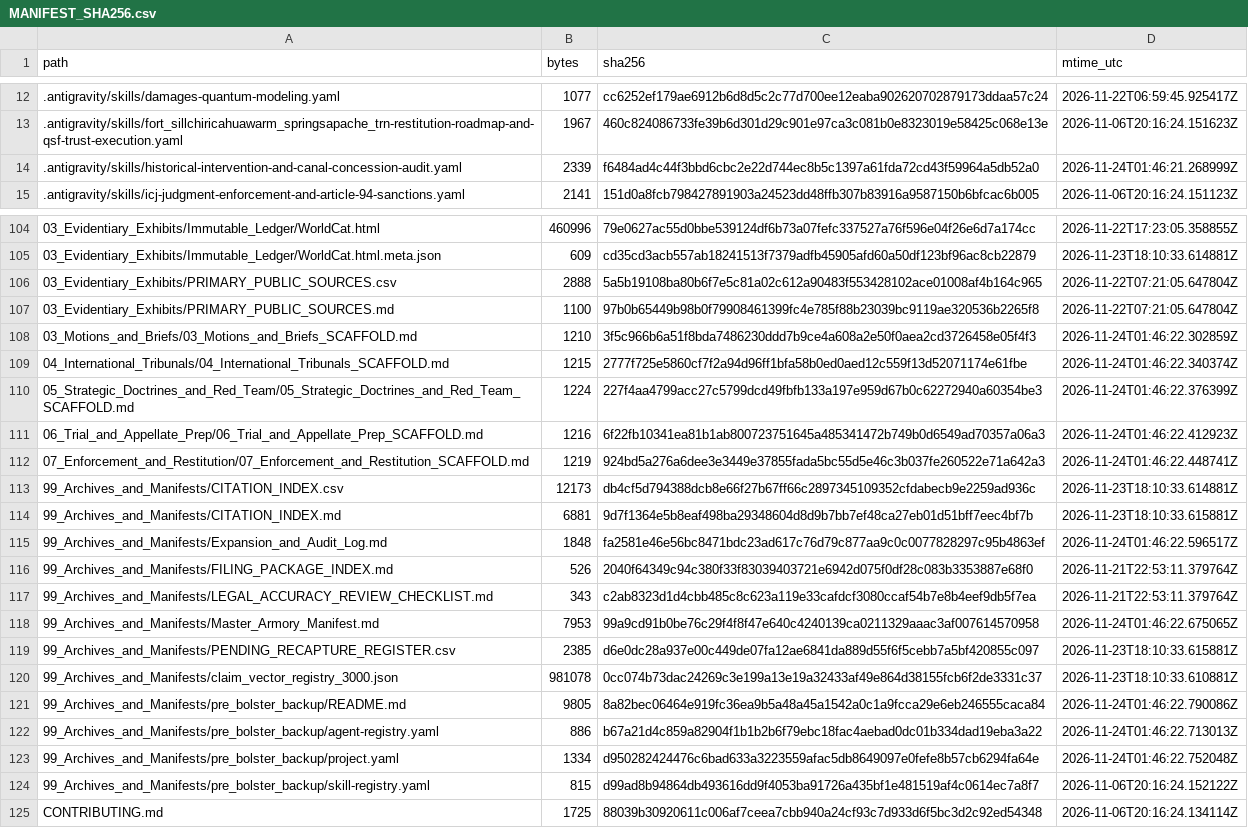
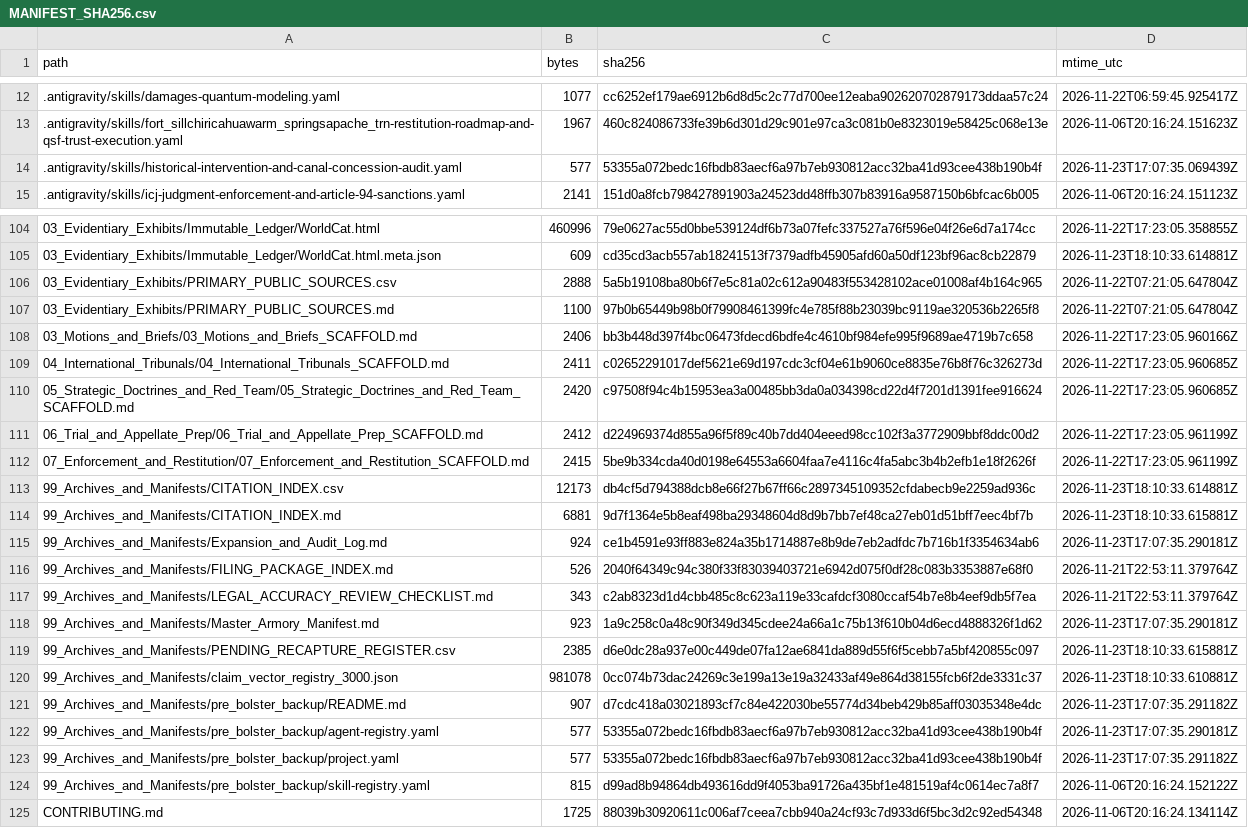
Before and after one commit to GlobalRestitutionAlliance/turtle-island-us-ok-fort-sillchiricahuawarm-springsapache-tr-master-litigation, a CSV file: 99_Archives_and_Manifests/MANIFEST_SHA256.csv, drawn as a sheet; only a part is shown, gaps mark what is left out; the diff covers the shown part only.

```diff
--- a/99_Archives_and_Manifests/MANIFEST_SHA256.csv
+++ b/99_Archives_and_Manifests/MANIFEST_SHA256.csv
@@ -13,3 +13,3 @@ path,bytes,sha256,mtime_utc
 .antigravity/skills/fort_sillchiricahuawarm_springsapache_trn-restitution-roadmap-and-qsf-trust-execution.yaml,1967,460c824086733fe39b6d301d29c901e97ca3c081b0e8323019e58425c068e13e,2026-11-06T20:16:24.151623Z
-.antigravity/skills/historical-intervention-and-canal-concession-audit.yaml,2339,f6484ad4c44f3bbd6cbc2e22d744ec8b5c1397a61fda72cd43f59964a5db52a0,2026-11-24T01:46:21.268999Z
+.antigravity/skills/historical-intervention-and-canal-concession-audit.yaml,577,53355a072bedc16fbdb83aecf6a97b7eb930812acc32ba41d93cee438b190b4f,2026-11-23T17:07:35.069439Z
 .antigravity/skills/icj-judgment-enforcement-and-article-94-sanctions.yaml,2141,151d0a8fcb798427891903a24523dd48ffb307b83916a9587150b6bfcac6b005,2026-11-06T20:16:24.151123Z
@@ -107,18 +107,18 @@ path,bytes,sha256,mtime_utc
 03_Evidentiary_Exhibits/PRIMARY_PUBLIC_SOURCES.md,1100,97b0b65449b98b0f79908461399fc4e785f88b23039bc9119ae320536b2265f8,2026-11-22T07:21:05.647804Z
-03_Motions_and_Briefs/03_Motions_and_Briefs_SCAFFOLD.md,1210,3f5c966b6a51f8bda7486230ddd7b9ce4a608a2e50f0aea2cd3726458e05f4f3,2026-11-24T01:46:22.302859Z
-04_International_Tribunals/04_International_Tribunals_SCAFFOLD.md,1215,2777f725e5860cf7f2a94d96ff1bfa58b0ed0aed12c559f13d52071174e61fbe,2026-11-24T01:46:22.340374Z
-05_Strategic_Doctrines_and_Red_Team/05_Strategic_Doctrines_and_Red_Team_SCAFFOLD.md,1224,227f4aa4799acc27c5799dcd49fbfb133a197e959d67b0c62272940a60354be3,2026-11-24T01:46:22.376399Z
-06_Trial_and_Appellate_Prep/06_Trial_and_Appellate_Prep_SCAFFOLD.md,1216,6f22fb10341ea81b1ab800723751645a485341472b749b0d6549ad70357a06a3,2026-11-24T01:46:22.412923Z
-07_Enforcement_and_Restitution/07_Enforcement_and_Restitution_SCAFFOLD.md,1219,924bd5a276a6dee3e3449e37855fada5bc55d5e46c3b037fe260522e71a642a3,2026-11-24T01:46:22.448741Z
+03_Motions_and_Briefs/03_Motions_and_Briefs_SCAFFOLD.md,2406,bb3b448d397f4bc06473fdecd6bdfe4c4610bf984efe995f9689ae4719b7c658,2026-11-22T17:23:05.960166Z
+04_International_Tribunals/04_International_Tribunals_SCAFFOLD.md,2411,c02652291017def5621e69d197cdc3cf04e61b9060ce8835e76b8f76c326273d,2026-11-22T17:23:05.960685Z
+05_Strategic_Doctrines_and_Red_Team/05_Strategic_Doctrines_and_Red_Team_SCAFFOLD.md,2420,c97508f94c4b15953ea3a00485bb3da0a034398cd22d4f7201d1391fee916624,2026-11-22T17:23:05.960685Z
+06_Trial_and_Appellate_Prep/06_Trial_and_Appellate_Prep_SCAFFOLD.md,2412,d224969374d855a96f5f89c40b7dd404eeed98cc102f3a3772909bbf8ddc00d2,2026-11-22T17:23:05.961199Z
+07_Enforcement_and_Restitution/07_Enforcement_and_Restitution_SCAFFOLD.md,2415,5be9b334cda40d0198e64553a6604faa7e4116c4fa5abc3b4b2efb1e18f2626f,2026-11-22T17:23:05.961199Z
 99_Archives_and_Manifests/CITATION_INDEX.csv,12173,db4cf5d794388dcb8e66f27b67ff66c2897345109352cfdabecb9e2259ad936c,2026-11-23T18:10:33.614881Z
 99_Archives_and_Manifests/CITATION_INDEX.md,6881,9d7f1364e5b8eaf498ba29348604d8d9b7bb7ef48ca27eb01d51bff7eec4bf7b,2026-11-23T18:10:33.615881Z
-99_Archives_and_Manifests/Expansion_and_Audit_Log.md,1848,fa2581e46e56bc8471bdc23ad617c76d79c877aa9c0c0077828297c95b4863ef,2026-11-24T01:46:22.596517Z
+99_Archives_and_Manifests/Expansion_and_Audit_Log.md,924,ce1b4591e93ff883e824a35b1714887e8b9de7eb2adfdc7b716b1f3354634ab6,2026-11-23T17:07:35.290181Z
 99_Archives_and_Manifests/FILING_PACKAGE_INDEX.md,526,2040f64349c94c380f33f83039403721e6942d075f0df28c083b3353887e68f0,2026-11-21T22:53:11.379764Z
 99_Archives_and_Manifests/LEGAL_ACCURACY_REVIEW_CHECKLIST.md,343,c2ab8323d1d4cbb485c8c623a119e33cafdcf3080ccaf54b7e8b4eef9db5f7ea,2026-11-21T22:53:11.379764Z
-99_Archives_and_Manifests/Master_Armory_Manifest.md,7953,99a9cd91b0be76c29f4f8f47e640c4240139ca0211329aaac3af007614570958,2026-11-24T01:46:22.675065Z
+99_Archives_and_Manifests/Master_Armory_Manifest.md,923,1a9c258c0a48c90f349d345cdee24a66a1c75b13f610b04d6ecd4888326f1d62,2026-11-23T17:07:35.290181Z
 99_Archives_and_Manifests/PENDING_RECAPTURE_REGISTER.csv,2385,d6e0dc28a937e00c449de07fa12ae6841da889d55f6f5cebb7a5bf420855c097,2026-11-23T18:10:33.615881Z
 99_Archives_and_Manifests/claim_vector_registry_3000.json,981078,0cc074b73dac24269c3e199a13e19a32433af49e864d38155fcb6f2de3331c37,2026-11-23T18:10:33.610881Z
-99_Archives_and_Manifests/pre_bolster_backup/README.md,9805,8a82bec06464e919fc36ea9b5a48a45a1542a0c1a9fcca29e6eb246555caca84,2026-11-24T01:46:22.790086Z
-99_Archives_and_Manifests/pre_bolster_backup/agent-registry.yaml,886,b67a21d4c859a82904f1b1b2b6f79ebc18fac4aebad0dc01b334dad19eba3a22,2026-11-24T01:46:22.713013Z
-99_Archives_and_Manifests/pre_bolster_backup/project.yaml,1334,d950282424476c6bad633a3223559afac5db8649097e0fefe8b57cb6294fa64e,2026-11-24T01:46:22.752048Z
+99_Archives_and_Manifests/pre_bolster_backup/README.md,907,d7cdc418a03021893cf7c84e422030be55774d34beb429b85aff03035348e4dc,2026-11-23T17:07:35.291182Z
+99_Archives_and_Manifests/pre_bolster_backup/agent-registry.yaml,577,53355a072bedc16fbdb83aecf6a97b7eb930812acc32ba41d93cee438b190b4f,2026-11-23T17:07:35.290181Z
+99_Archives_and_Manifests/pre_bolster_backup/project.yaml,577,53355a072bedc16fbdb83aecf6a97b7eb930812acc32ba41d93cee438b190b4f,2026-11-23T17:07:35.291182Z
 99_Archives_and_Manifests/pre_bolster_backup/skill-registry.yaml,815,d99ad8b94864db493616dd9f4053ba91726a435bf1e481519af4c0614ec7a8f7,2026-11-06T20:16:24.152122Z
```
Also changed, not shown: 77 edited cells elsewhere in this file, 37 other files.
